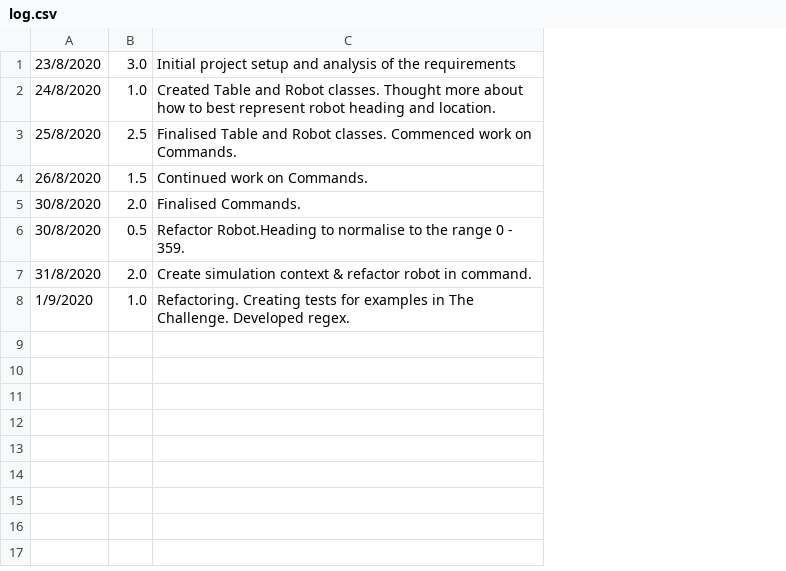
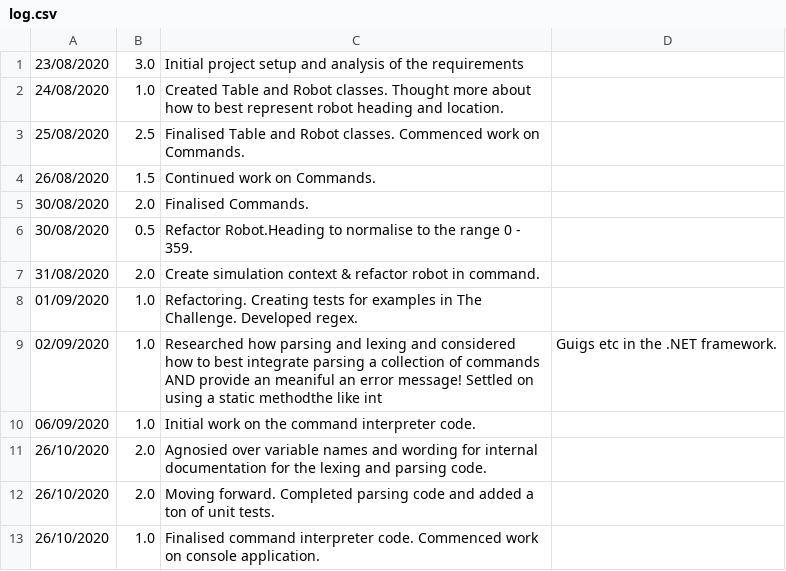
Before and after one commit to AdrianToman1/ToyRobotSimulator, a CSV file: log.csv, drawn as a sheet; removed rows and columns are numbered as before the commit, all else as after; the diff names each change by its address in the sheet, - before the commit and + after, or states it on an @@ line.

Commit message:
Implement command parsing

```diff
--- a/log.csv
+++ b/log.csv
-column A, rows 1-8: 23/8/2020 | 24/8/2020 | 25/8/2020 | 26/8/2020 | 30/8/2020 | 30/8/2020 | 31/8/2020 | 1/9/2020
+column A, rows 1-8: 23/08/2020 | 24/08/2020 | 25/08/2020 | 26/08/2020 | 30/08/2020 | 30/08/2020 | 31/08/2020 | 01/09/2020
+column D, empty
+row 9: 02/09/2020 | 1.0 | Researched how parsing and lexing and considered how to best integrate parsing a collection of commands AND provide an meaniful an error message! Settled on using a static methodthe like int | Guigs etc in the .NET framework.
+row 10: 06/09/2020 | 1.0 | Initial work on the command interpreter code.
+row 11: 26/10/2020 | 2.0 | Agnosied over variable names and wording for internal documentation for the lexing and parsing code.
+row 12: 26/10/2020 | 2.0 | Moving forward. Completed parsing code and added a ton of unit tests.
+row 13: 26/10/2020 | 1.0 | Finalised command interpreter code. Commenced work on console application.
```
Also changed, not shown: 7 other files.
